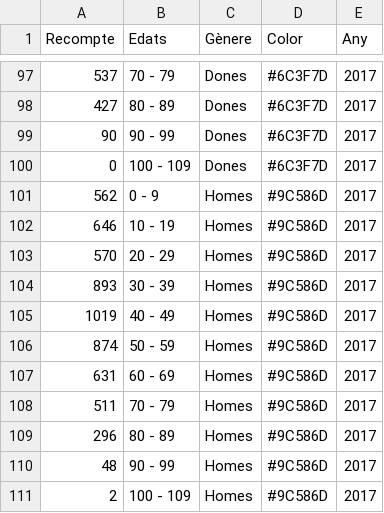
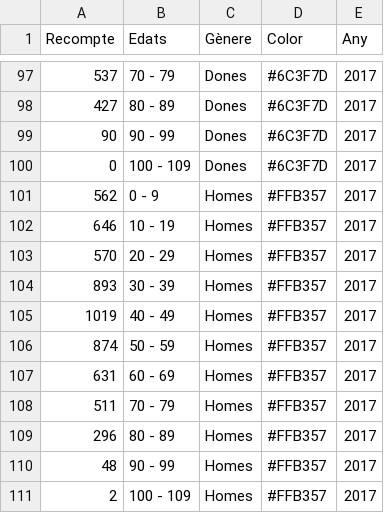
Before and after one commit to pauturvalles/universitatdegirona, a CSV file: csv/edat_sexe_tl.csv, drawn as a sheet; only a part is shown, gaps mark what is left out; the diff covers the shown part only.

```diff
--- a/csv/edat_sexe_tl.csv
+++ b/csv/edat_sexe_tl.csv
@@ -100,12 +100,12 @@ Recompte,Edats,Gènere,Color,Any
 0,100 - 109,Dones,#6C3F7D,2017
-562,0 - 9,Homes,#9C586D,2017
-646,10 - 19,Homes,#9C586D,2017
-570,20 - 29,Homes,#9C586D,2017
-893,30 - 39,Homes,#9C586D,2017
-1019,40 - 49,Homes,#9C586D,2017
-874,50 - 59,Homes,#9C586D,2017
-631,60 - 69,Homes,#9C586D,2017
-511,70 - 79,Homes,#9C586D,2017
-296,80 - 89,Homes,#9C586D,2017
-48,90 - 99,Homes,#9C586D,2017
-2,100 - 109,Homes,#9C586D,2017
+562,0 - 9,Homes,#FFB357,2017
+646,10 - 19,Homes,#FFB357,2017
+570,20 - 29,Homes,#FFB357,2017
+893,30 - 39,Homes,#FFB357,2017
+1019,40 - 49,Homes,#FFB357,2017
+874,50 - 59,Homes,#FFB357,2017
+631,60 - 69,Homes,#FFB357,2017
+511,70 - 79,Homes,#FFB357,2017
+296,80 - 89,Homes,#FFB357,2017
+48,90 - 99,Homes,#FFB357,2017
+2,100 - 109,Homes,#FFB357,2017
```
Also changed, not shown: 44 edited cells elsewhere in this file.
